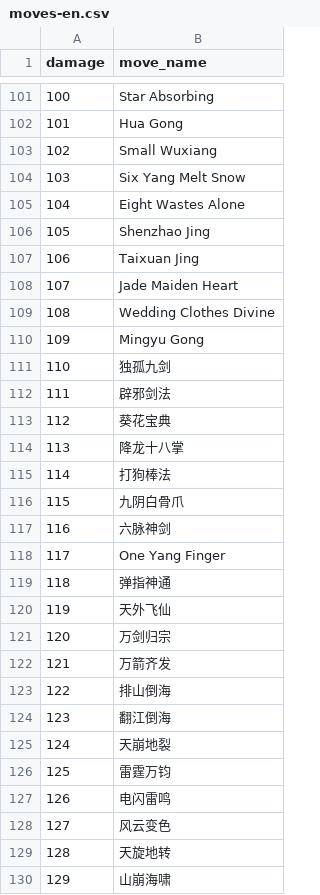
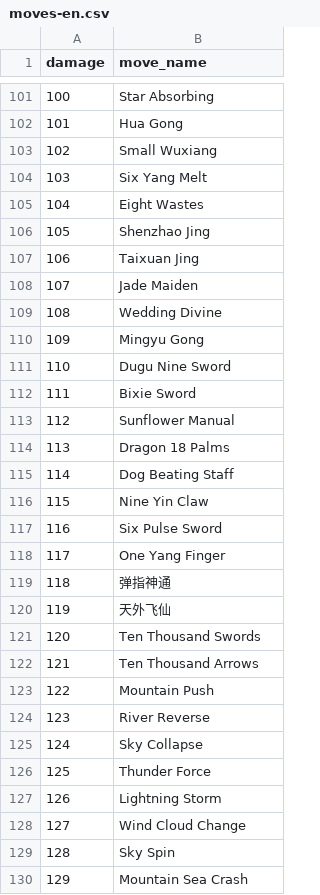
Before and after one commit to hanyunfan/name-battle, a CSV file: moves-en.csv, drawn as a sheet; only a part is shown, gaps mark what is left out; the diff covers the shown part only.

Commit message:
Fix: All 255 moves have names, add 15-round tie rule

```diff
--- a/moves-en.csv
+++ b/moves-en.csv
@@ -103,16 +103,16 @@ damage,move_name
 102,Small Wuxiang
-103,Six Yang Melt Snow
-104,Eight Wastes Alone
+103,Six Yang Melt
+104,Eight Wastes
 105,Shenzhao Jing
 106,Taixuan Jing
-107,Jade Maiden Heart
-108,Wedding Clothes Divine
+107,Jade Maiden
+108,Wedding Divine
 109,Mingyu Gong
-110,独孤九剑
-111,辟邪剑法
-112,葵花宝典
-113,降龙十八掌
-114,打狗棒法
-115,九阴白骨爪
-116,六脉神剑
+110,Dugu Nine Sword
+111,Bixie Sword
+112,Sunflower Manual
+113,Dragon 18 Palms
+114,Dog Beating Staff
+115,Nine Yin Claw
+116,Six Pulse Sword
 117,One Yang Finger
@@ -120,11 +120,11 @@ damage,move_name
 119,天外飞仙
-120,万剑归宗
-121,万箭齐发
-122,排山倒海
-123,翻江倒海
-124,天崩地裂
-125,雷霆万钧
-126,电闪雷鸣
-127,风云变色
-128,天旋地转
-129,山崩海啸
+120,Ten Thousand Swords
+121,Ten Thousand Arrows
+122,Mountain Push
+123,River Reverse
+124,Sky Collapse
+125,Thunder Force
+126,Lightning Storm
+127,Wind Cloud Change
+128,Sky Spin
+129,Mountain Sea Crash
```
Also changed, not shown: 145 edited cells elsewhere in this file, moves-cn.csv, 2 other files.
